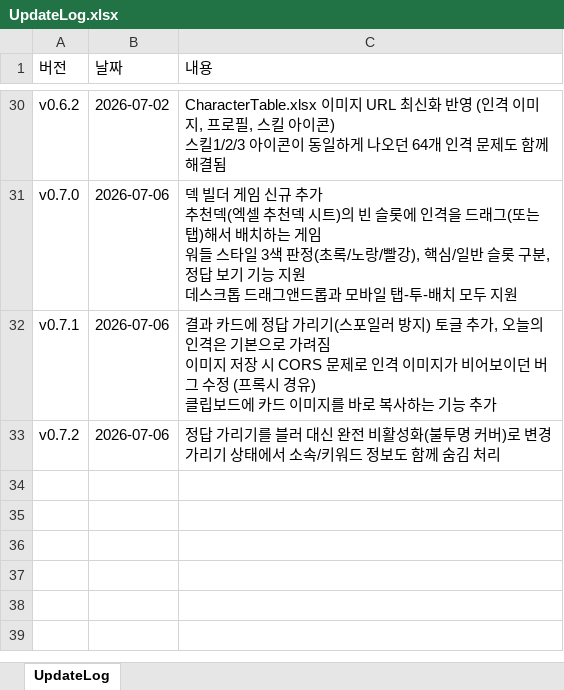
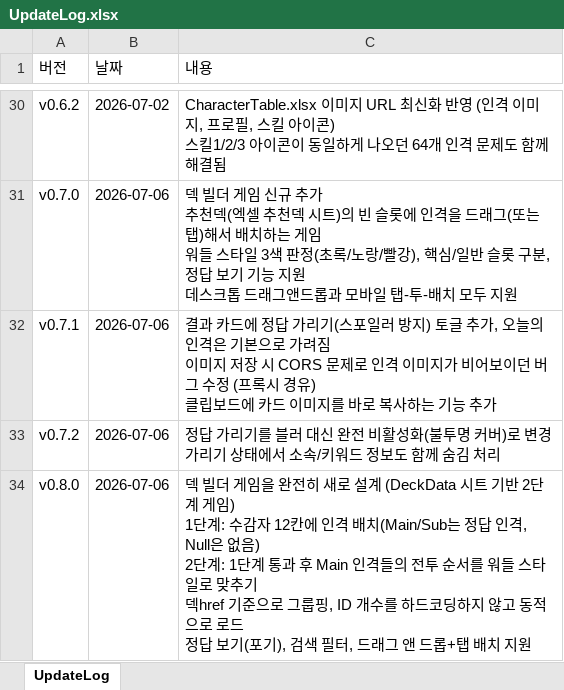
Before and after one commit to ilyoon98/limquiz, an Excel workbook: UpdateLog.xlsx, sheet UpdateLog, drawn as a sheet; only a part is shown, gaps mark what is left out; values as stored, in another font and other column widths than the file's, no borders; ↵ is a line break in a cell; the diff names each change by its address in the sheet, - before the commit and + after, or states it on an @@ line.

```diff
--- a/UpdateLog.xlsx (sheet UpdateLog)
+++ b/UpdateLog.xlsx (sheet UpdateLog)
+row 34: v0.8.0 | 2026-07-06 | 덱 빌더 게임을 완전히 새로 설계 (DeckData 시트 기반 2단계 게임) ↵ 1단계: 수감자 12칸에 인격 배치(Main/Sub는 정답 인격, Null은 없음) ↵ 2단계: 1단계 통과 후 Main 인격들의 전투 순서를 워들 스타일로 맞추기 ↵ 덱href 기준으로 그룹핑, ID 개수를 하드코딩하지 않고 동적으로 로드 ↵ 정답 보기(포기), 검색 필터, 드래그 앤 드롭+탭 배치 지원
```
Also changed, not shown: 4 other files.
